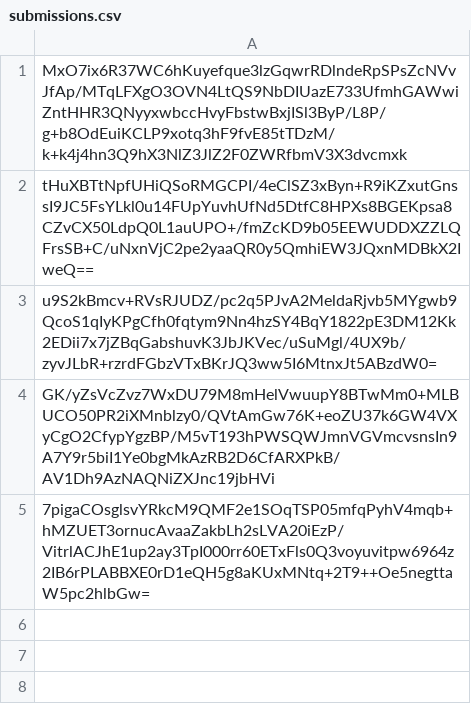
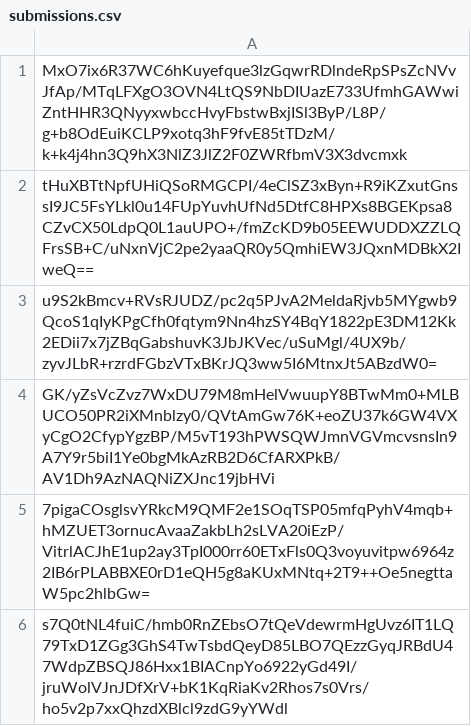
Before and after one commit to pwn2winctf/2018submissions, a CSV file: c/a34/de23bf83775138a3382f88123b138febfc173479c5e86d5bb49abdabee0e/submissions.csv, drawn as a sheet; the diff names each change by its address in the sheet, - before the commit and + after, or states it on an @@ line.

Commit message:
Proof: found flag for super_storage

```diff
--- a/c/a34/de23bf83775138a3382f88123b138febfc173479c5e86d5bb49abdabee0e/submissions.csv
+++ b/c/a34/de23bf83775138a3382f88123b138febfc173479c5e86d5bb49abdabee0e/submissions.csv
+row 6: s7Q0tNL4fuiC/hmb0RnZEbsO7tQeVdewrmHgUvz6IT1LQ79TxD1ZGg3GhS4TwTsbdQeyD85LBO7QEzzGyqJRBdU47WdpZBSQJ86Hxx1BIACnpYo6922yGd49I/jruWolVJnJDfXrV+bK1KqRiaKv2Rhos7s0Vrs/ho5v2p7xxQhzdXBlcl9zdG9yYWdl
```
